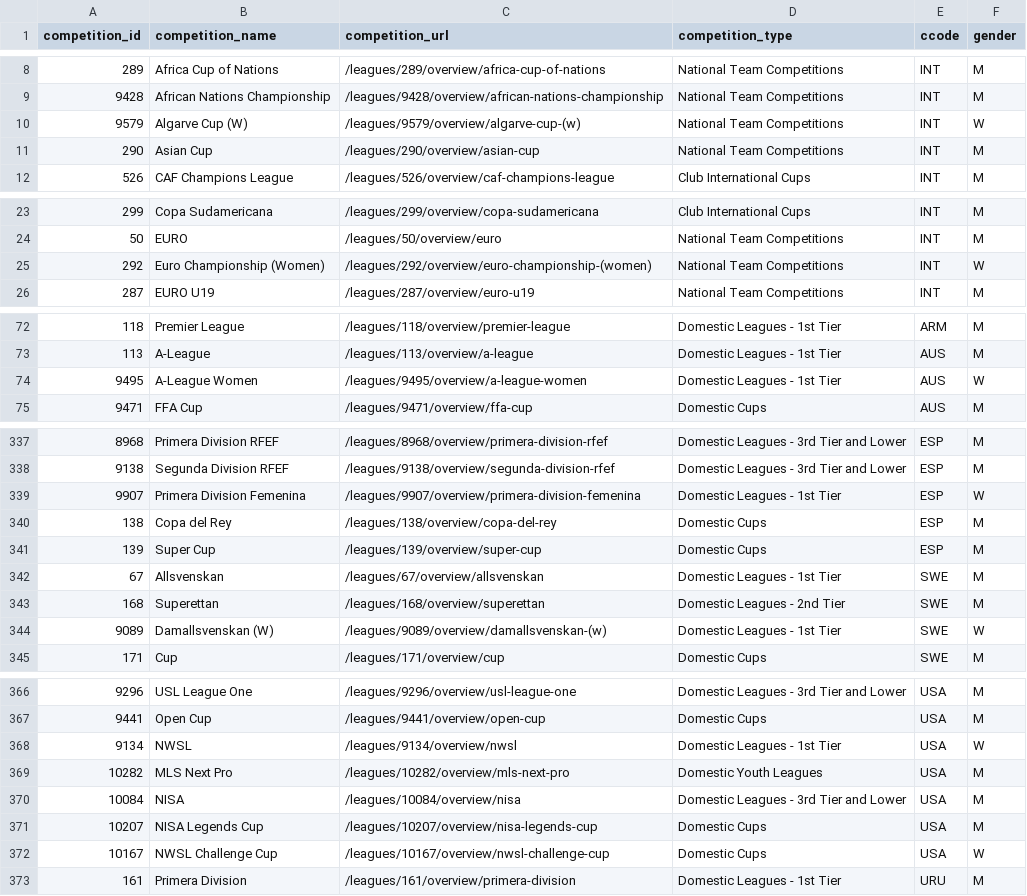
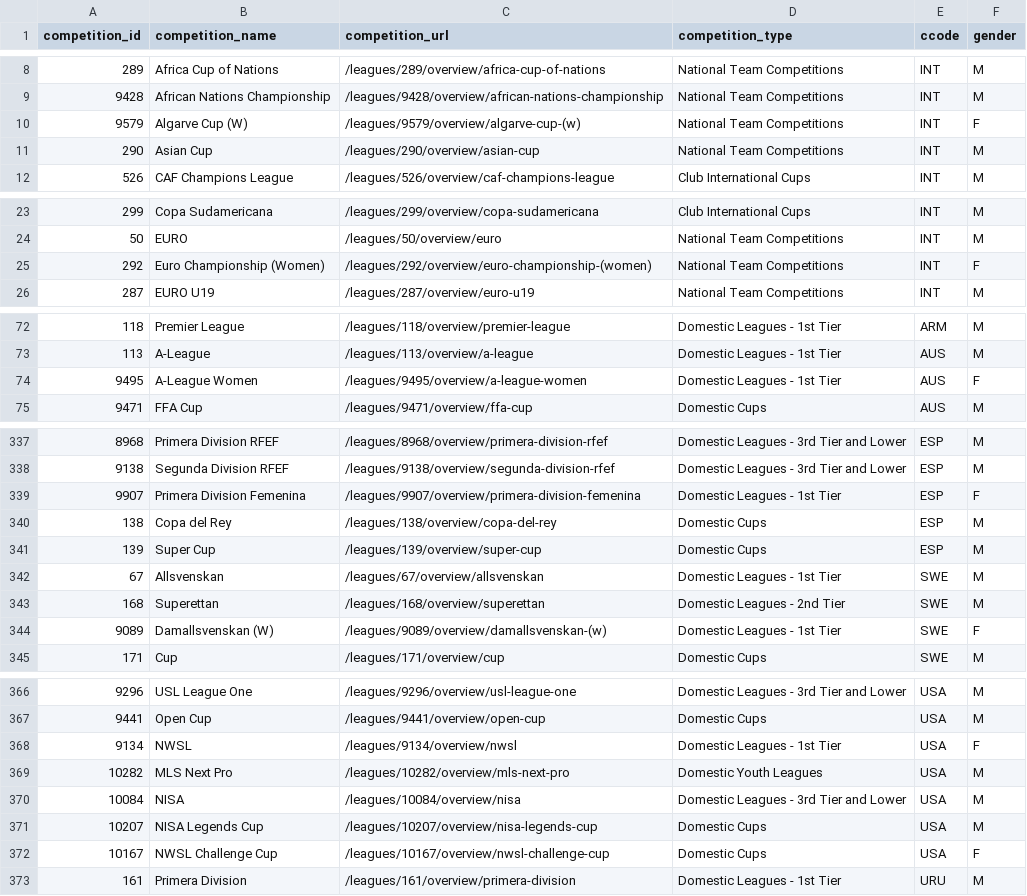
Before and after one commit to ian-shepherd/reus_data, a CSV file: raw-data/fotmob_competitions.csv, drawn as a sheet; only a part is shown, gaps mark what is left out; the diff covers the shown part only.

```diff
--- a/raw-data/fotmob_competitions.csv
+++ b/raw-data/fotmob_competitions.csv
@@ -9,3 +9,3 @@ competition_id,competition_name,competition_url,competition_type,ccode,gender
 9428,African Nations Championship,/leagues/9428/overview/african-nations-championship,National Team Competitions,INT,M
-9579,Algarve Cup (W),/leagues/9579/overview/algarve-cup-(w),National Team Competitions,INT,W
+9579,Algarve Cup (W),/leagues/9579/overview/algarve-cup-(w),National Team Competitions,INT,F
 290,Asian Cup,/leagues/290/overview/asian-cup,National Team Competitions,INT,M
@@ -24,3 +24,3 @@ competition_id,competition_name,competition_url,competition_type,ccode,gender
 50,EURO,/leagues/50/overview/euro,National Team Competitions,INT,M
-292,Euro Championship (Women),/leagues/292/overview/euro-championship-(women),National Team Competitions,INT,W
+292,Euro Championship (Women),/leagues/292/overview/euro-championship-(women),National Team Competitions,INT,F
 287,EURO U19,/leagues/287/overview/euro-u19,National Team Competitions,INT,M
@@ -73,3 +73,3 @@ competition_id,competition_name,competition_url,competition_type,ccode,gender
 113,A-League,/leagues/113/overview/a-league,Domestic Leagues - 1st Tier,AUS,M
-9495,A-League Women,/leagues/9495/overview/a-league-women,Domestic Leagues - 1st Tier,AUS,W
+9495,A-League Women,/leagues/9495/overview/a-league-women,Domestic Leagues - 1st Tier,AUS,F
 9471,FFA Cup,/leagues/9471/overview/ffa-cup,Domestic Cups,AUS,M
@@ -338,3 +338,3 @@ competition_id,competition_name,competition_url,competition_type,ccode,gender
 9138,Segunda Division RFEF,/leagues/9138/overview/segunda-division-rfef,Domestic Leagues - 3rd Tier and Lower,ESP,M
-9907,Primera Division Femenina,/leagues/9907/overview/primera-division-femenina,Domestic Leagues - 1st Tier,ESP,W
+9907,Primera Division Femenina,/leagues/9907/overview/primera-division-femenina,Domestic Leagues - 1st Tier,ESP,F
 138,Copa del Rey,/leagues/138/overview/copa-del-rey,Domestic Cups,ESP,M
@@ -343,3 +343,3 @@ competition_id,competition_name,competition_url,competition_type,ccode,gender
 168,Superettan,/leagues/168/overview/superettan,Domestic Leagues - 2nd Tier,SWE,M
-9089,Damallsvenskan (W),/leagues/9089/overview/damallsvenskan-(w),Domestic Leagues - 1st Tier,SWE,W
+9089,Damallsvenskan (W),/leagues/9089/overview/damallsvenskan-(w),Domestic Leagues - 1st Tier,SWE,F
 171,Cup,/leagues/171/overview/cup,Domestic Cups,SWE,M
@@ -367,3 +367,3 @@ competition_id,competition_name,competition_url,competition_type,ccode,gender
 9441,Open Cup,/leagues/9441/overview/open-cup,Domestic Cups,USA,M
-9134,NWSL,/leagues/9134/overview/nwsl,Domestic Leagues - 1st Tier,USA,W
+9134,NWSL,/leagues/9134/overview/nwsl,Domestic Leagues - 1st Tier,USA,F
 10282,MLS Next Pro,/leagues/10282/overview/mls-next-pro,Domestic Youth Leagues,USA,M
@@ -371,3 +371,3 @@ competition_id,competition_name,competition_url,competition_type,ccode,gender
 10207,NISA Legends Cup,/leagues/10207/overview/nisa-legends-cup,Domestic Cups,USA,M
-10167,NWSL Challenge Cup,/leagues/10167/overview/nwsl-challenge-cup,Domestic Cups,USA,W
+10167,NWSL Challenge Cup,/leagues/10167/overview/nwsl-challenge-cup,Domestic Cups,USA,F
 161,Primera Division,/leagues/161/overview/primera-division,Domestic Leagues - 1st Tier,URU,M
```
Also changed, not shown: 16 edited cells elsewhere in this file.
